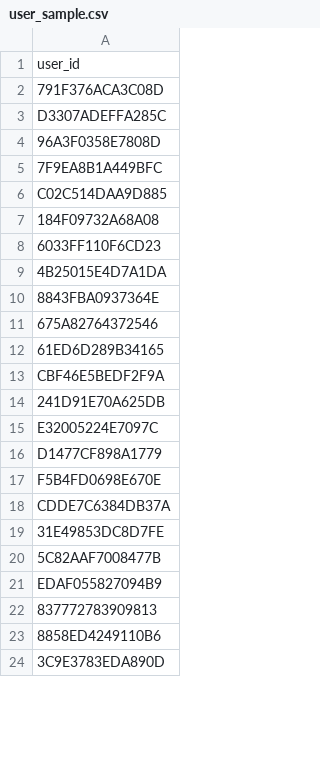
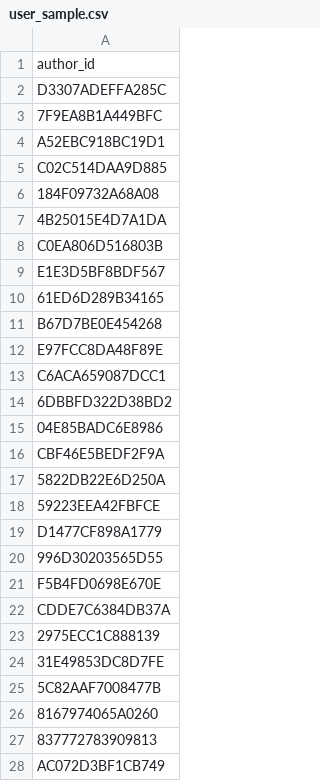
Before and after one commit to ManuelAlejandroMartinezFlores/ProyectoRecomendacionGrafo, a CSV file: data/user_sample.csv, drawn as a sheet; only a part is shown; the shorter side is filled out with more unchanged rows; the diff covers the shown part only.

```diff
--- a/data/user_sample.csv
+++ b/data/user_sample.csv
@@ -1,23 +1,28 @@
-user_id
-791F376ACA3C08D
+author_id
 D3307ADEFFA285C
-96A3F0358E7808D
 7F9EA8B1A449BFC
+A52EBC918BC19D1
 C02C514DAA9D885
 184F09732A68A08
-6033FF110F6CD23
 4B25015E4D7A1DA
-8843FBA0937364E
-675A82764372546
+C0EA806D516803B
+E1E3D5BF8BDF567
 61ED6D289B34165
+B67D7BE0E454268
+E97FCC8DA48F89E
+C6ACA659087DCC1
+6DBBFD322D38BD2
+04E85BADC6E8986
 CBF46E5BEDF2F9A
-241D91E70A625DB
-E32005224E7097C
+5822DB22E6D250A
+59223EEA42FBFCE
 D1477CF898A1779
+996D30203565D55
 F5B4FD0698E670E
 CDDE7C6384DB37A
+2975ECC1C888139
 31E49853DC8D7FE
 5C82AAF7008477B
-EDAF055827094B9
+8167974065A0260
 837772783909813
-8858ED4249110B6
+AC072D3BF1CB749
```
Also changed, not shown: 14 added rows, 1 removed row and 13 edited cells elsewhere in this file, data/podcast_sample.csv, data/runs.csv, 3 other files.
